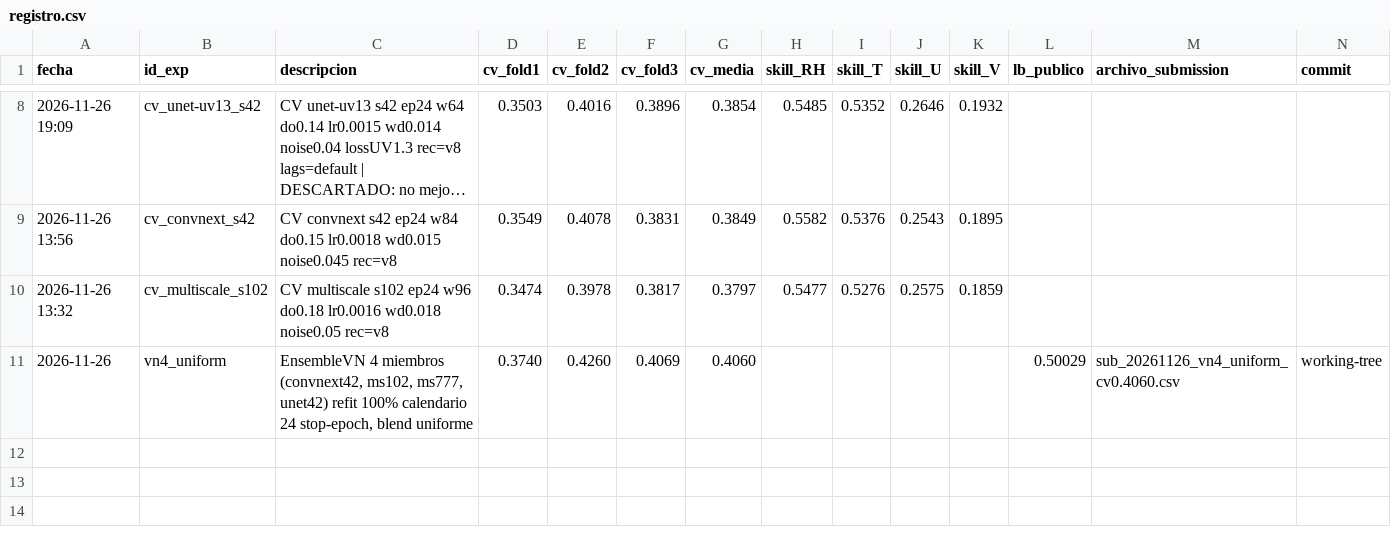
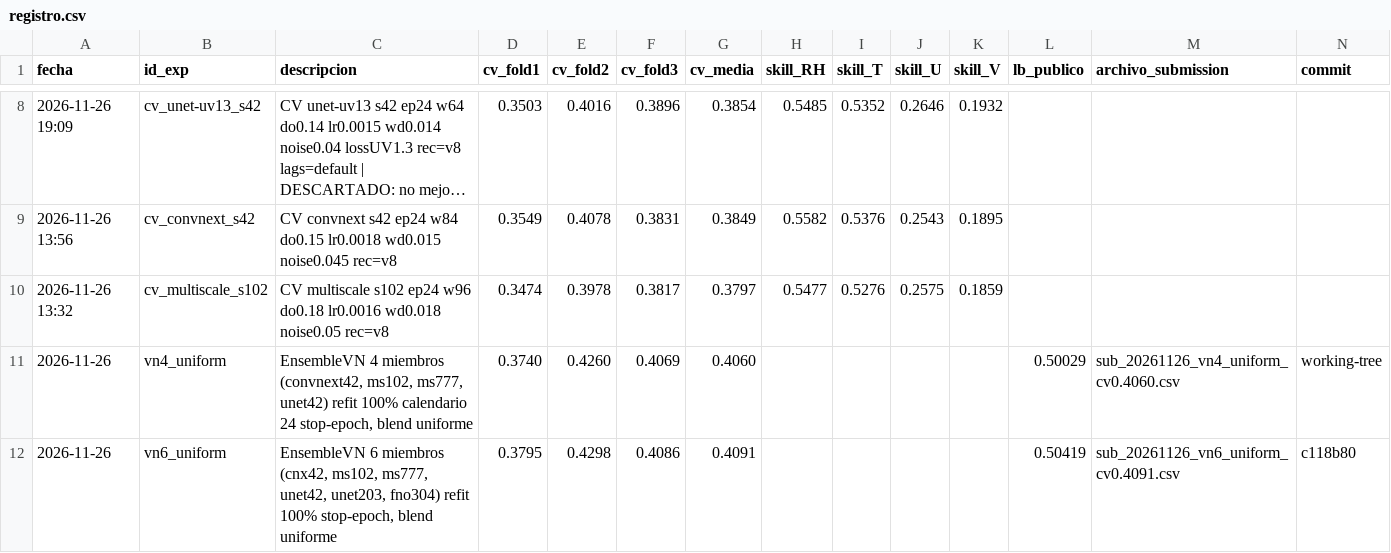
Before and after one commit to DanielAlmeida023/PASSWORD_IAPUCP, a CSV file: kaggle_pipeline/experiments/registro.csv, drawn as a sheet; only a part is shown, gaps mark what is left out; long unchanged cells end in …; the diff names each change by its address in the sheet, - before the commit and + after, or states it on an @@ line.

```diff
--- a/kaggle_pipeline/experiments/registro.csv
+++ b/kaggle_pipeline/experiments/registro.csv
+row 12: 2026-11-26 | vn6_uniform | EnsembleVN 6 miembros (cnx42, ms102, ms777, unet42, unet203, fno304) refit 100% stop-epoch, blend uniforme | 0.3795 | 0.4298 | 0.4086 | 0.4091 |  |  |  |  | 0.50419 | sub_20261126_vn6_uniform_cv0.4091.csv | c118b80
```
Also changed, not shown: 1 other file.
